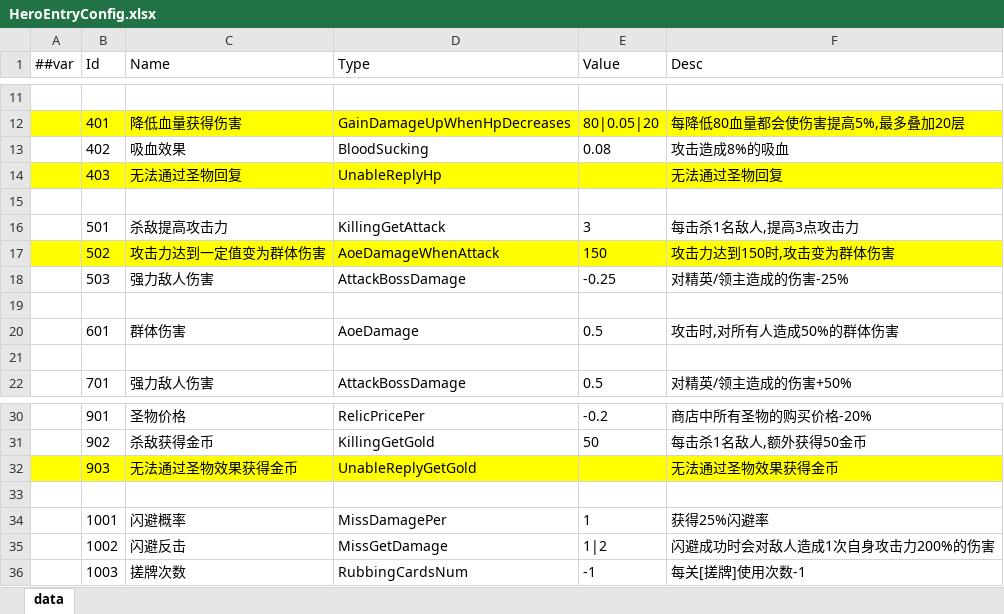
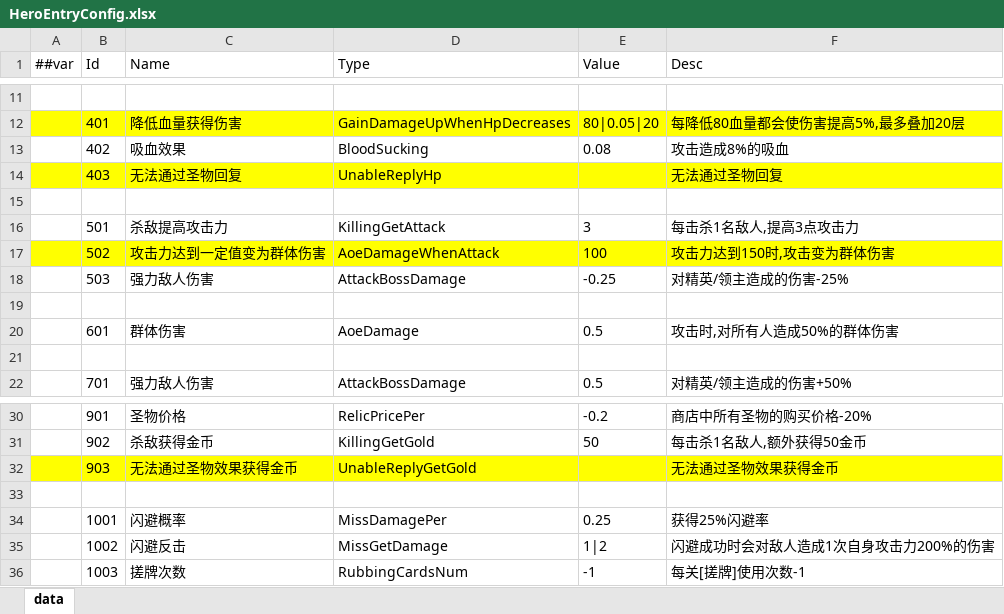
Before and after one commit to snakeazh/cardClient, an Excel workbook: Config/HeroEntryConfig.xlsx, sheet data, drawn as a sheet; only a part is shown, gaps mark what is left out; values as stored, in another font and other column widths than the file's, no borders; the diff names each change by its address in the sheet, - before the commit and + after, or states it on an @@ line.

```diff
--- a/Config/HeroEntryConfig.xlsx (sheet data)
+++ b/Config/HeroEntryConfig.xlsx (sheet data)
-E17 (Value): 150
+E17 (Value): 100
-E34 (Value): 1
+E34 (Value): 0.25
```
Also changed, not shown: Config/HeroConfig.xlsx, Config/MonsterGroupConfig.xlsx, 1 other file.
